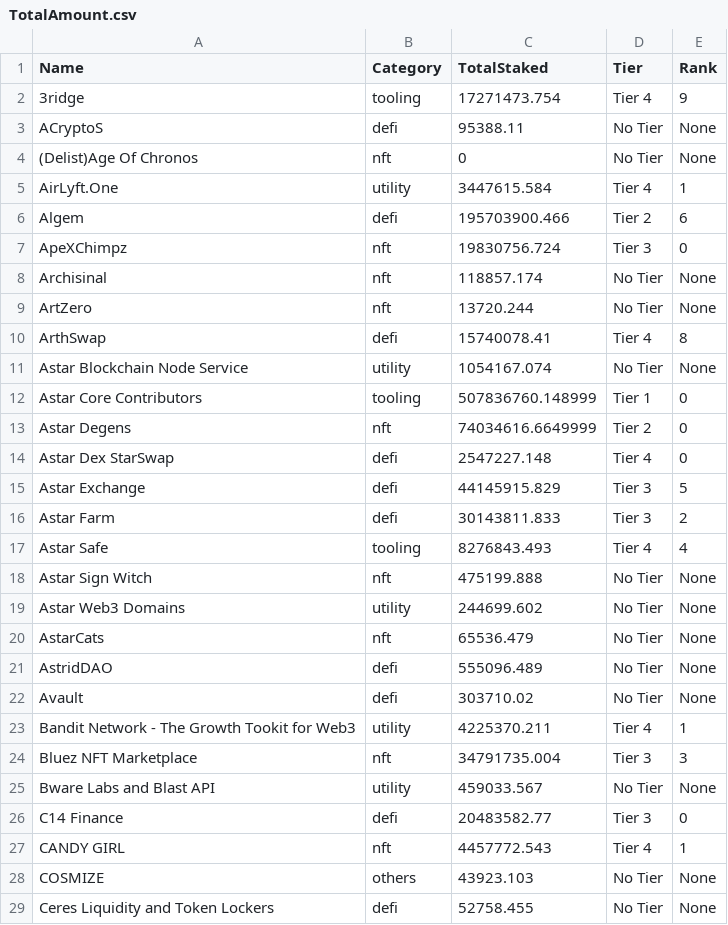
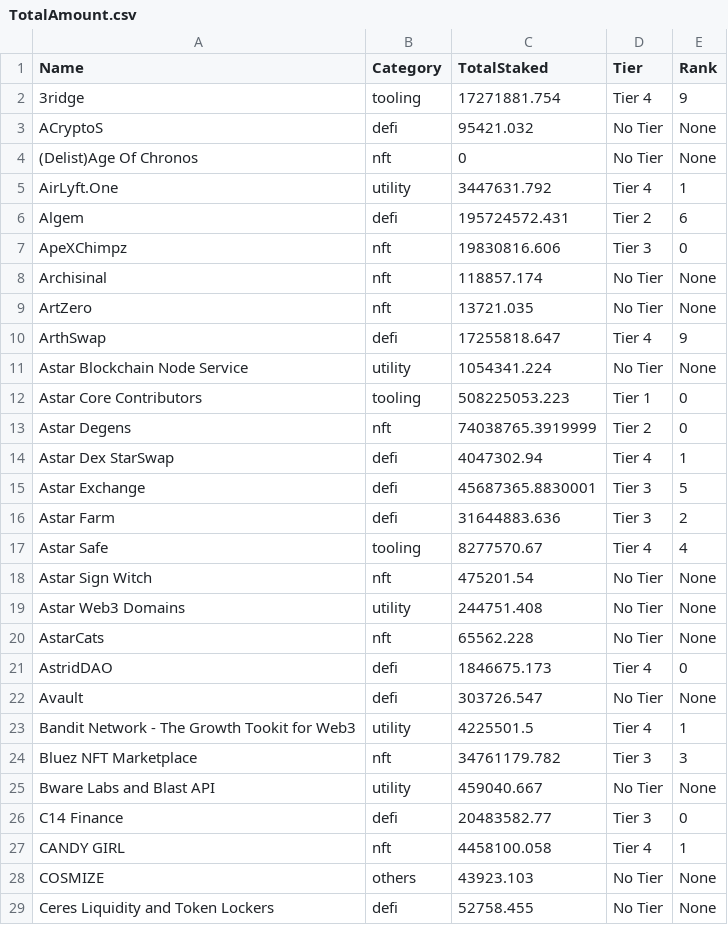
Before and after one commit to tksarah/bc, a CSV file: docs/rank/TotalAmount.csv, drawn as a sheet; only a part is shown; the diff covers the shown part only.

```diff
--- a/docs/rank/TotalAmount.csv
+++ b/docs/rank/TotalAmount.csv
@@ -1,28 +1,28 @@
 Name,Category,TotalStaked,Tier,Rank
-3ridge,tooling,17271473.754,Tier 4,9
-ACryptoS,defi,95388.11,No Tier,None
+3ridge,tooling,17271881.754,Tier 4,9
+ACryptoS,defi,95421.032,No Tier,None
 (Delist)Age Of Chronos,nft,0,No Tier,None
-AirLyft.One,utility,3447615.584,Tier 4,1
-Algem,defi,195703900.466,Tier 2,6
-ApeXChimpz,nft,19830756.724,Tier 3,0
+AirLyft.One,utility,3447631.792,Tier 4,1
+Algem,defi,195724572.431,Tier 2,6
+ApeXChimpz,nft,19830816.606,Tier 3,0
 Archisinal,nft,118857.174,No Tier,None
-ArtZero,nft,13720.244,No Tier,None
-ArthSwap,defi,15740078.41,Tier 4,8
-Astar Blockchain Node Service,utility,1054167.074,No Tier,None
-Astar Core Contributors,tooling,507836760.148999,Tier 1,0
-Astar Degens,nft,74034616.6649999,Tier 2,0
-Astar Dex StarSwap,defi,2547227.148,Tier 4,0
-Astar Exchange,defi,44145915.829,Tier 3,5
-Astar Farm,defi,30143811.833,Tier 3,2
-Astar Safe,tooling,8276843.493,Tier 4,4
-Astar Sign Witch,nft,475199.888,No Tier,None
-Astar Web3 Domains,utility,244699.602,No Tier,None
-AstarCats,nft,65536.479,No Tier,None
-AstridDAO,defi,555096.489,No Tier,None
-Avault,defi,303710.02,No Tier,None
-Bandit Network - The Growth Tookit for Web3,utility,4225370.211,Tier 4,1
-Bluez NFT Marketplace,nft,34791735.004,Tier 3,3
-Bware Labs and Blast API,utility,459033.567,No Tier,None
+ArtZero,nft,13721.035,No Tier,None
+ArthSwap,defi,17255818.647,Tier 4,9
+Astar Blockchain Node Service,utility,1054341.224,No Tier,None
+Astar Core Contributors,tooling,508225053.223,Tier 1,0
+Astar Degens,nft,74038765.3919999,Tier 2,0
+Astar Dex StarSwap,defi,4047302.94,Tier 4,1
+Astar Exchange,defi,45687365.8830001,Tier 3,5
+Astar Farm,defi,31644883.636,Tier 3,2
+Astar Safe,tooling,8277570.67,Tier 4,4
+Astar Sign Witch,nft,475201.54,No Tier,None
+Astar Web3 Domains,utility,244751.408,No Tier,None
+AstarCats,nft,65562.228,No Tier,None
+AstridDAO,defi,1846675.173,Tier 4,0
+Avault,defi,303726.547,No Tier,None
+Bandit Network - The Growth Tookit for Web3,utility,4225501.5,Tier 4,1
+Bluez NFT Marketplace,nft,34761179.782,Tier 3,3
+Bware Labs and Blast API,utility,459040.667,No Tier,None
 C14 Finance,defi,20483582.77,Tier 3,0
-CANDY GIRL,nft,4457772.543,Tier 4,1
+CANDY GIRL,nft,4458100.058,Tier 4,1
 COSMIZE,others,43923.103,No Tier,None
```
Also changed, not shown: 43 edited cells elsewhere in this file, 3 other files.
